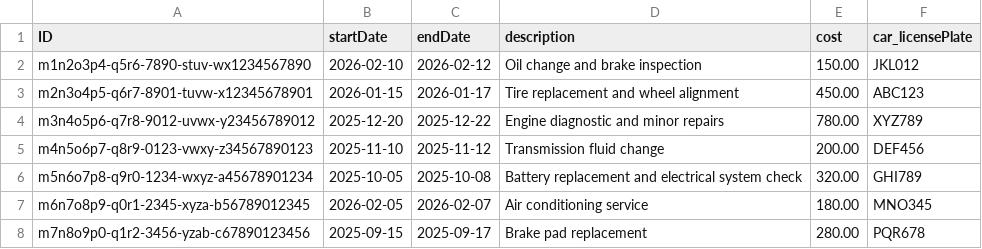
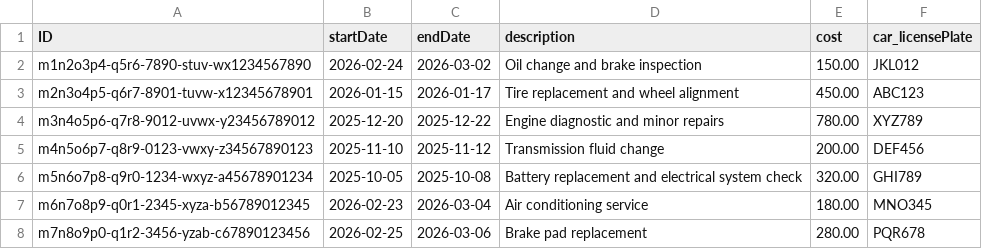
Before and after one commit to Amazonka20/cap-car-rental, a CSV file: db/data/car.rental-Maintenance.csv, drawn as a sheet.

```diff
--- a/db/data/car.rental-Maintenance.csv
+++ b/db/data/car.rental-Maintenance.csv
@@ -1,3 +1,3 @@
 ID;startDate;endDate;description;cost;car_licensePlate
-m1n2o3p4-q5r6-7890-stuv-wx1234567890;2026-02-10;2026-02-12;Oil change and brake inspection;150.00;JKL012
+m1n2o3p4-q5r6-7890-stuv-wx1234567890;2026-02-24;2026-03-02;Oil change and brake inspection;150.00;JKL012
 m2n3o4p5-q6r7-8901-tuvw-x12345678901;2026-01-15;2026-01-17;Tire replacement and wheel alignment;450.00;ABC123
@@ -6,3 +6,3 @@ m4n5o6p7-q8r9-0123-vwxy-z34567890123;2025-11-10;2025-11-12;Transmission fluid ch
 m5n6o7p8-q9r0-1234-wxyz-a45678901234;2025-10-05;2025-10-08;Battery replacement and electrical system check;320.00;GHI789
-m6n7o8p9-q0r1-2345-xyza-b56789012345;2026-02-05;2026-02-07;Air conditioning service;180.00;MNO345
-m7n8o9p0-q1r2-3456-yzab-c67890123456;2025-09-15;2025-09-17;Brake pad replacement;280.00;PQR678
+m6n7o8p9-q0r1-2345-xyza-b56789012345;2026-02-23;2026-03-04;Air conditioning service;180.00;MNO345
+m7n8o9p0-q1r2-3456-yzab-c67890123456;2026-02-25;2026-03-06;Brake pad replacement;280.00;PQR678
```
Also changed, not shown: db/data/car.rental-Cars.csv, db/data/car.rental-Rentals.csv, 7 other files.
